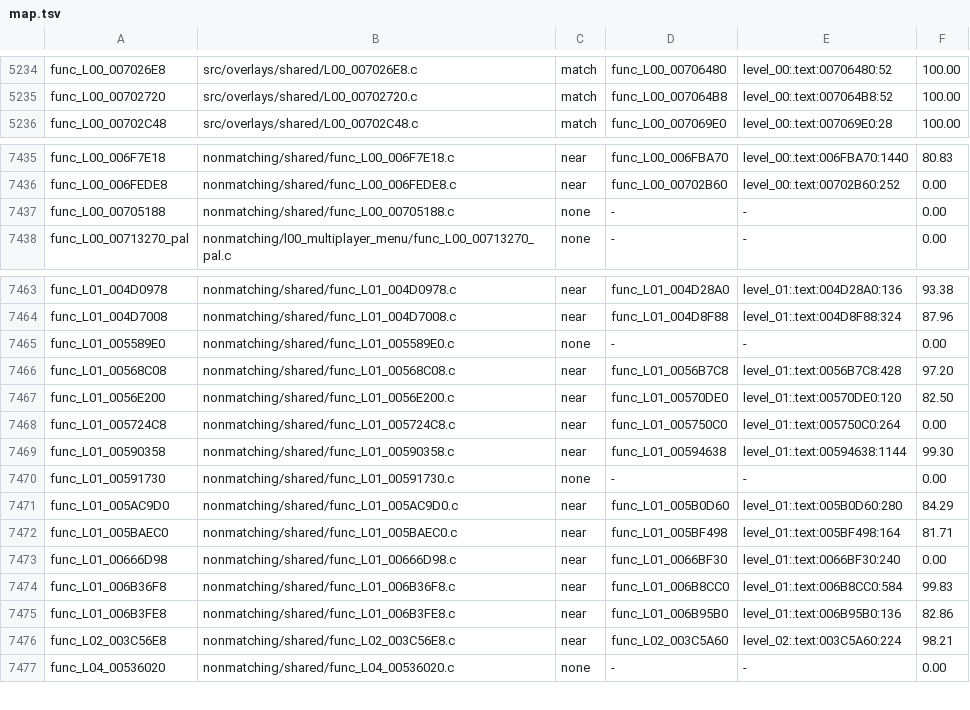
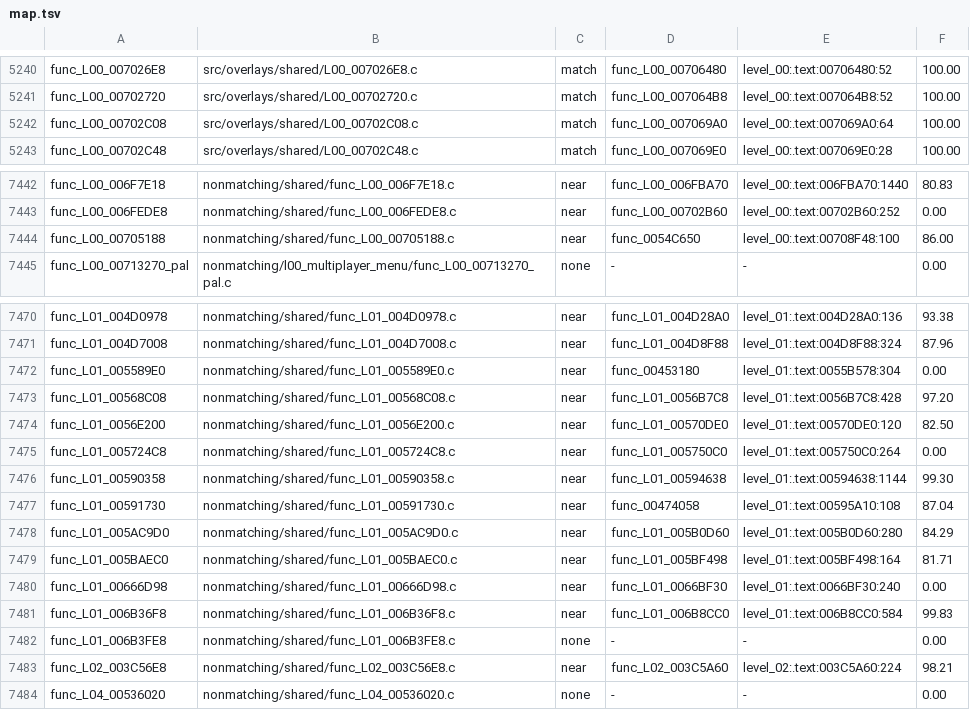
Before and after one commit to OpenRAC/rac4-decomp, a TSV file: config/pal/map.tsv, drawn as a sheet; only a part is shown, gaps mark what is left out; the diff covers the shown part only.

```diff
--- a/config/pal/map.tsv
+++ b/config/pal/map.tsv
@@ -5235,2 +5241,3 @@ func_L00_007026E8	src/overlays/shared/L00_007026E8.c	match	func_L00_00706480	lev
 func_L00_00702720	src/overlays/shared/L00_00702720.c	match	func_L00_007064B8	level_00:.text:007064B8:52	100.00
+func_L00_00702C08	src/overlays/shared/L00_00702C08.c	match	func_L00_007069A0	level_00:.text:007069A0:64	100.00
 func_L00_00702C48	src/overlays/shared/L00_00702C48.c	match	func_L00_007069E0	level_00:.text:007069E0:28	100.00
@@ -7436,3 +7443,3 @@ func_L00_006F7E18	nonmatching/shared/func_L00_006F7E18.c	near	func_L00_006FBA70
 func_L00_006FEDE8	nonmatching/shared/func_L00_006FEDE8.c	near	func_L00_00702B60	level_00:.text:00702B60:252	0.00
-func_L00_00705188	nonmatching/shared/func_L00_00705188.c	none	-	-	0.00
+func_L00_00705188	nonmatching/shared/func_L00_00705188.c	near	func_0054C650	level_00:.text:00708F48:100	86.00
 func_L00_00713270_pal	nonmatching/l00_multiplayer_menu/func_L00_00713270_pal.c	none	-	-	0.00
@@ -7464,3 +7471,3 @@ func_L01_004D0978	nonmatching/shared/func_L01_004D0978.c	near	func_L01_004D28A0
 func_L01_004D7008	nonmatching/shared/func_L01_004D7008.c	near	func_L01_004D8F88	level_01:.text:004D8F88:324	87.96
-func_L01_005589E0	nonmatching/shared/func_L01_005589E0.c	none	-	-	0.00
+func_L01_005589E0	nonmatching/shared/func_L01_005589E0.c	near	func_00453180	level_01:.text:0055B578:304	0.00
 func_L01_00568C08	nonmatching/shared/func_L01_00568C08.c	near	func_L01_0056B7C8	level_01:.text:0056B7C8:428	97.20
@@ -7469,3 +7476,3 @@ func_L01_005724C8	nonmatching/shared/func_L01_005724C8.c	near	func_L01_005750C0
 func_L01_00590358	nonmatching/shared/func_L01_00590358.c	near	func_L01_00594638	level_01:.text:00594638:1144	99.30
-func_L01_00591730	nonmatching/shared/func_L01_00591730.c	none	-	-	0.00
+func_L01_00591730	nonmatching/shared/func_L01_00591730.c	near	func_00474058	level_01:.text:00595A10:108	87.04
 func_L01_005AC9D0	nonmatching/shared/func_L01_005AC9D0.c	near	func_L01_005B0D60	level_01:.text:005B0D60:280	84.29
@@ -7474,3 +7481,3 @@ func_L01_00666D98	nonmatching/shared/func_L01_00666D98.c	near	func_L01_0066BF30
 func_L01_006B36F8	nonmatching/shared/func_L01_006B36F8.c	near	func_L01_006B8CC0	level_01:.text:006B8CC0:584	99.83
-func_L01_006B3FE8	nonmatching/shared/func_L01_006B3FE8.c	near	func_L01_006B95B0	level_01:.text:006B95B0:136	82.86
+func_L01_006B3FE8	nonmatching/shared/func_L01_006B3FE8.c	none	-	-	0.00
 func_L02_003C56E8	nonmatching/shared/func_L02_003C56E8.c	near	func_L02_003C5A60	level_02:.text:003C5A60:224	98.21
```
Also changed, not shown: 6 added rows and 16 edited cells elsewhere in this file, config/us/map.tsv, 11 other files.
